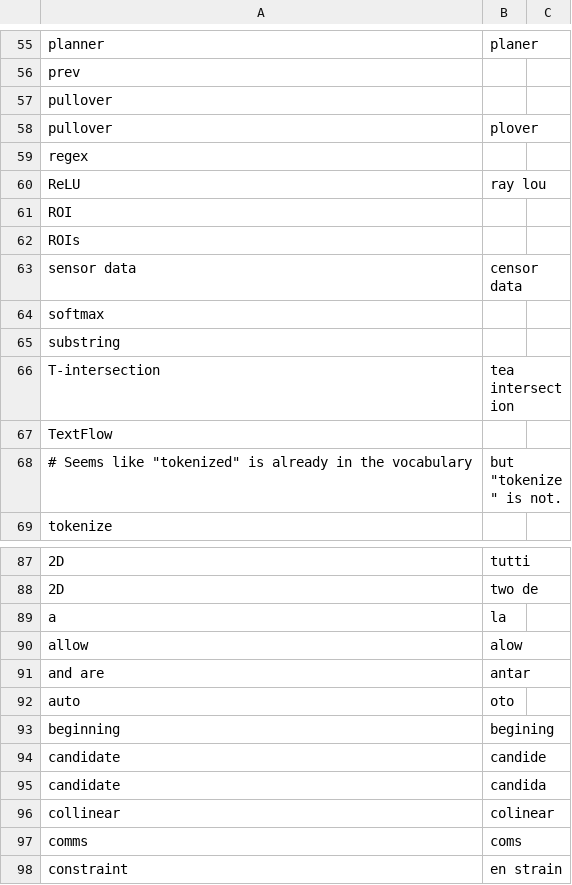
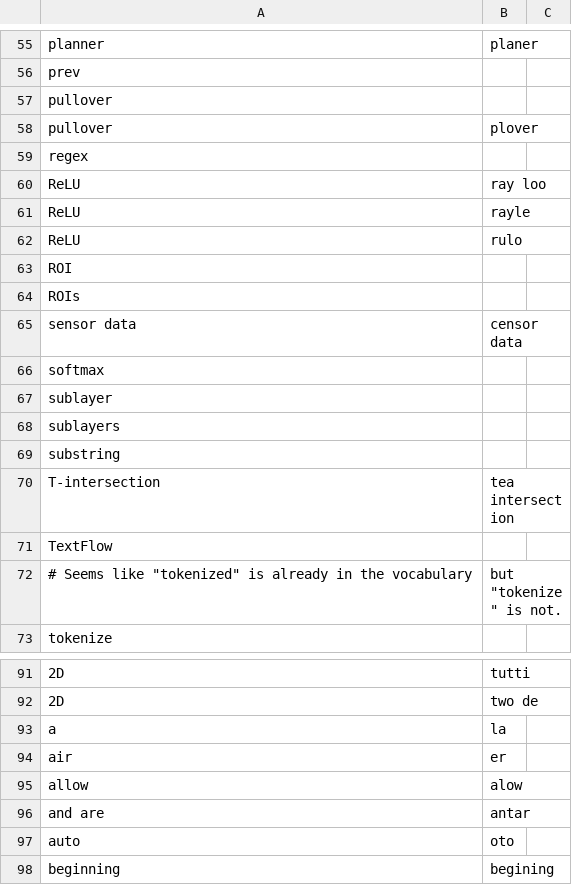
Before and after one commit to downscore/eam-talon, a CSV file: settings/additional_words.csv, drawn as a sheet; only a part is shown, gaps mark what is left out; the shorter side is filled out with more unchanged rows; the diff names each change by its address in the sheet, - before the commit and + after, or states it on an @@ line.

```diff
--- a/settings/additional_words.csv
+++ b/settings/additional_words.csv
-B60: ray lou
+B60: ray loo
+row 61: ReLU | rayle
+row 62: ReLU | rulo
+row 67: sublayer
+row 68: sublayers
+row 94: air | er
```
Also changed, not shown: settings/abbreviate.csv, 4 other files.
